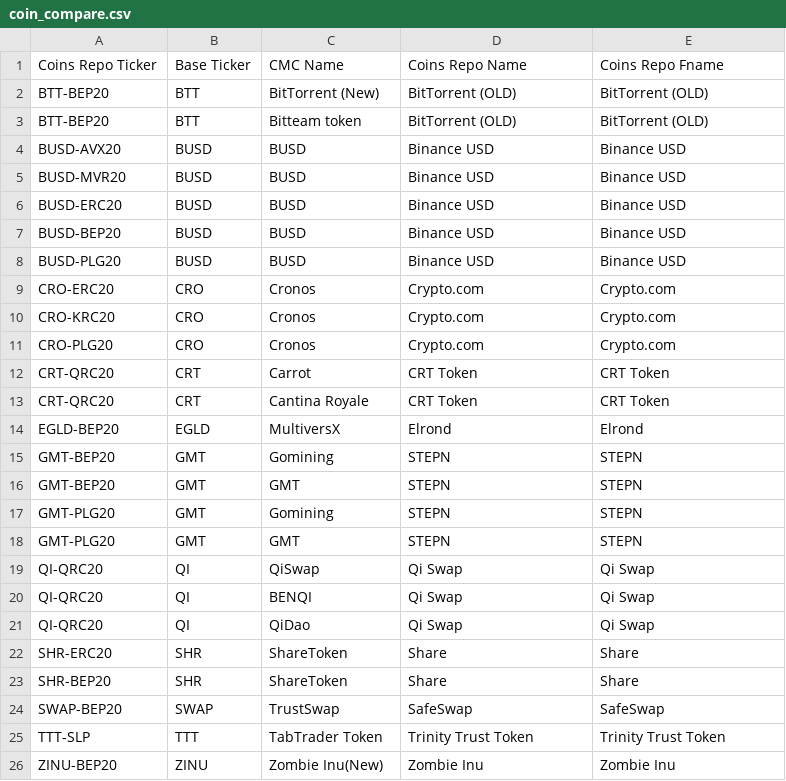
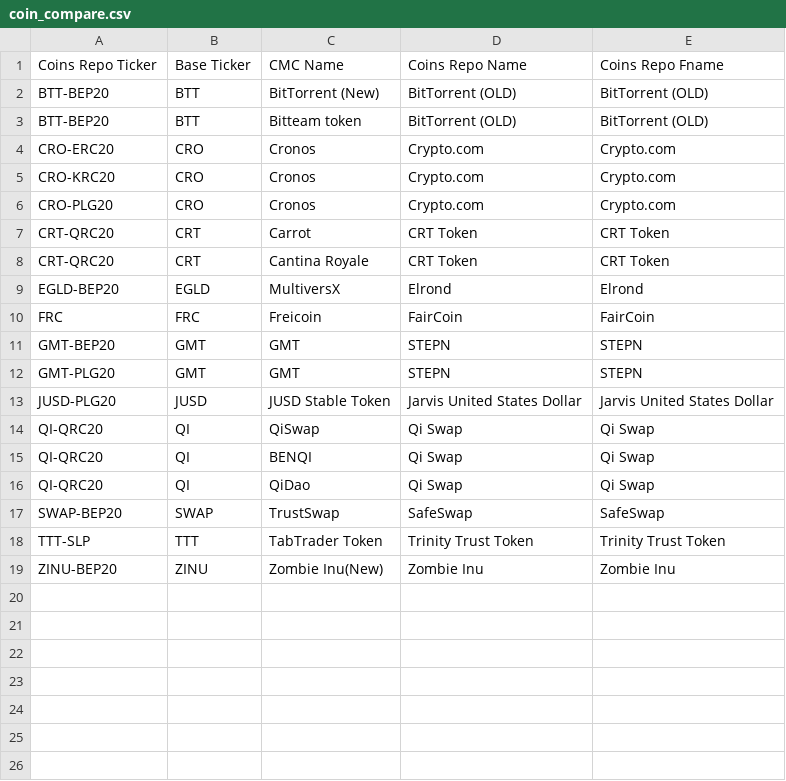
Before and after one commit to KomodoPlatform/defi_stats, a CSV file: api/coin_compare.csv, drawn as a sheet.

```diff
--- a/api/coin_compare.csv
+++ b/api/coin_compare.csv
@@ -3,7 +3,2 @@ BTT-BEP20,BTT,BitTorrent (New),BitTorrent (OLD),BitTorrent (OLD)
 BTT-BEP20,BTT,Bitteam token,BitTorrent (OLD),BitTorrent (OLD)
-BUSD-AVX20,BUSD,BUSD,Binance USD,Binance USD
-BUSD-MVR20,BUSD,BUSD,Binance USD,Binance USD
-BUSD-ERC20,BUSD,BUSD,Binance USD,Binance USD
-BUSD-BEP20,BUSD,BUSD,Binance USD,Binance USD
-BUSD-PLG20,BUSD,BUSD,Binance USD,Binance USD
 CRO-ERC20,CRO,Cronos,Crypto.com,Crypto.com
@@ -14,6 +9,6 @@ CRT-QRC20,CRT,Cantina Royale,CRT Token,CRT Token
 EGLD-BEP20,EGLD,MultiversX,Elrond,Elrond
-GMT-BEP20,GMT,Gomining,STEPN,STEPN
+FRC,FRC,Freicoin,FairCoin,FairCoin
 GMT-BEP20,GMT,GMT,STEPN,STEPN
-GMT-PLG20,GMT,Gomining,STEPN,STEPN
 GMT-PLG20,GMT,GMT,STEPN,STEPN
+JUSD-PLG20,JUSD,JUSD Stable Token,Jarvis United States Dollar,Jarvis United States Dollar
 QI-QRC20,QI,QiSwap,Qi Swap,Qi Swap
@@ -21,4 +16,2 @@ QI-QRC20,QI,BENQI,Qi Swap,Qi Swap
 QI-QRC20,QI,QiDao,Qi Swap,Qi Swap
-SHR-ERC20,SHR,ShareToken,Share,Share
-SHR-BEP20,SHR,ShareToken,Share,Share
 SWAP-BEP20,SWAP,TrustSwap,SafeSwap,SafeSwap
```
Also changed, not shown: 14 other files.
